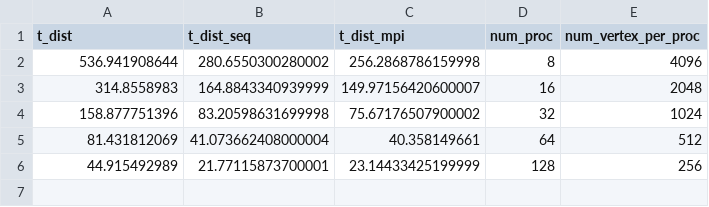
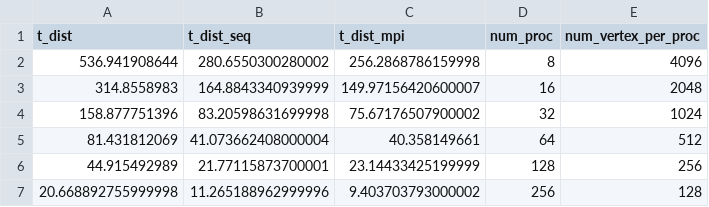
Before and after one commit to Chi-Chu319/MST_O_logn_logn, a CSV file: weak_scaling/weak_scale.csv, drawn as a sheet; the diff names each change by its address in the sheet, - before the commit and + after, or states it on an @@ line.

Commit message:
weak scaling continued

```diff
--- a/weak_scaling/weak_scale.csv
+++ b/weak_scaling/weak_scale.csv
+row 7: 20.668892755999998 | 11.265188962999996 | 9.403703793000002 | 256 | 128
```
Also changed, not shown: 3 other files.
